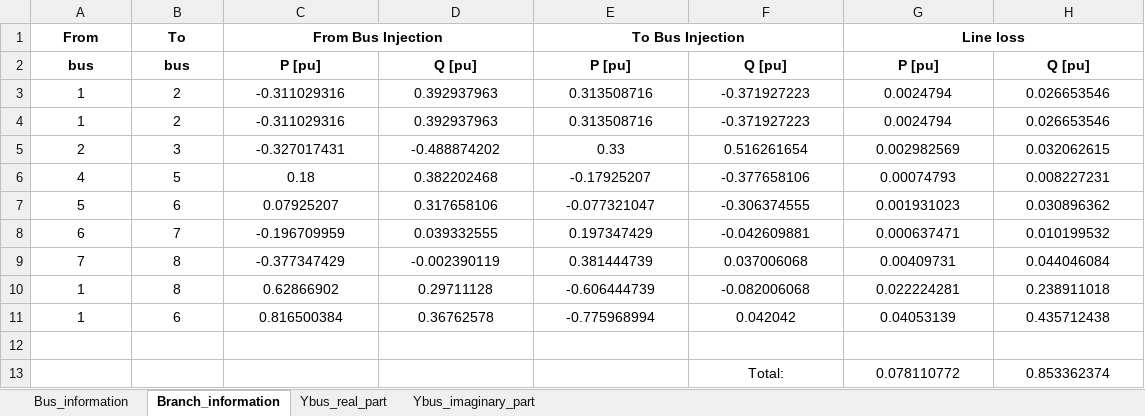
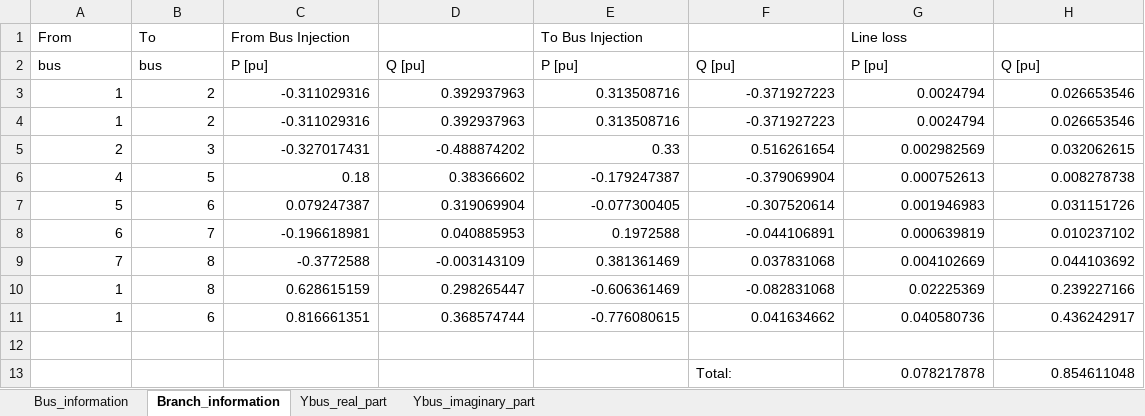
Before and after one commit to Arntzzen/IELET2118---Prosjekt-Lastflytanalyse, an Excel workbook: prosjektfiler/LoadFlow_results.xlsx, sheet Branch_information, drawn as a sheet; values as stored, in another font and other column widths than the file's, no borders; removed rows and columns are numbered as before the commit, all else as after; the diff names each change by its address in the sheet, - before the commit and + after, or states it on an @@ line.

Commit message:
Lagt til python results for 4d)

```diff
--- a/prosjektfiler/LoadFlow_results.xlsx (sheet Branch_information)
+++ b/prosjektfiler/LoadFlow_results.xlsx (sheet Branch_information)
@@ A1:C1 bold: on → off, alignment: center → left @@
-C1:D1 merged
@@ E1 bold: on → off, alignment: center → left @@
-E1:F1 merged
@@ G1 bold: on → off, alignment: center → left @@
-G1:H1 merged
@@ A2:H2 bold: on → off, alignment: center → left @@
-A3:H6 alignment: center
+A3:H6 alignment: right
-D6: 0.382202468
+D6: 0.38366602
-E6 (To Bus Injection): -0.17925207
+E6 (To Bus Injection): -0.179247387
-F6: -0.377658106
+F6: -0.379069904
-G6 (Line loss): 0.00074793
+G6 (Line loss): 0.000752613
-H6: 0.008227231
+H6: 0.008278738
-row 7: 5 | 6 | 0.07925207 | 0.317658106 | -0.077321047 | -0.306374555 | 0.001931023 | 0.030896362
-row 8: 6 | 7 | -0.196709959 | 0.039332555 | 0.197347429 | -0.042609881 | 0.000637471 | 0.010199532
-row 9: 7 | 8 | -0.377347429 | -0.002390119 | 0.381444739 | 0.037006068 | 0.00409731 | 0.044046084
-row 10: 1 | 8 | 0.62866902 | 0.29711128 | -0.606444739 | -0.082006068 | 0.022224281 | 0.238911018
-row 11: 1 | 6 | 0.816500384 | 0.36762578 | -0.775968994 | 0.042042 | 0.04053139 | 0.435712438
+row 7: 5 | 6 | 0.079247387 | 0.319069904 | -0.077300405 | -0.307520614 | 0.001946983 | 0.031151726
+row 8: 6 | 7 | -0.196618981 | 0.040885953 | 0.1972588 | -0.044106891 | 0.000639819 | 0.010237102
+row 9: 7 | 8 | -0.3772588 | -0.003143109 | 0.381361469 | 0.037831068 | 0.004102669 | 0.044103692
+row 10: 1 | 8 | 0.628615159 | 0.298265447 | -0.606361469 | -0.082831068 | 0.02225369 | 0.239227166
+row 11: 1 | 6 | 0.816661351 | 0.368574744 | -0.776080615 | 0.041634662 | 0.040580736 | 0.436242917
-row 13:  |  |  |  |  | Total: | 0.078110772 | 0.853362374
+row 13:  |  |  |  |  | Total: | 0.078217878 | 0.854611048
```
Also changed, not shown: sheet Bus_information.
